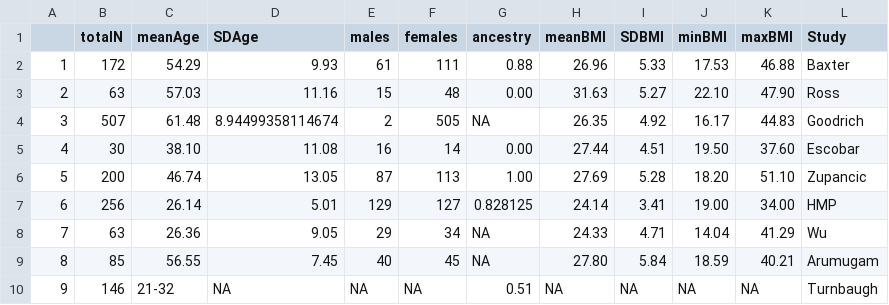
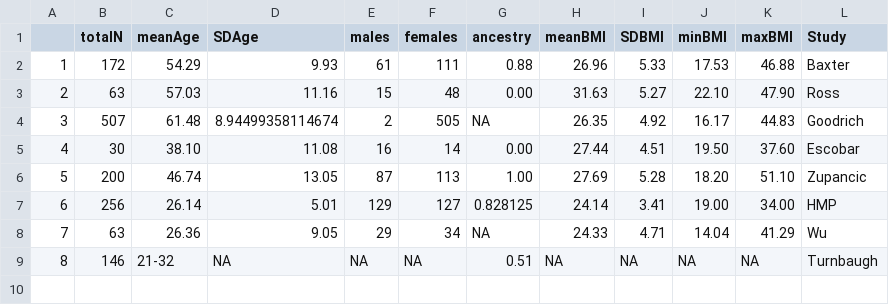
Before and after one commit to SchlossLab/Sze_Obesity_mBio_2016, a CSV file: results/tables/denovodemographicsTable.csv, drawn as a sheet; removed rows and columns are numbered as before the commit, all else as after; the diff names each change by its address in the sheet, - before the commit and + after, or states it on an @@ line.

```diff
--- a/results/tables/denovodemographicsTable.csv
+++ b/results/tables/denovodemographicsTable.csv
-row 9: 8 | 85 | 56.55 | 7.45 | 40 | 45 | NA | 27.80 | 5.84 | 18.59 | 40.21 | Arumugam
@@ column A renumbered from row 9 down @@
```
Also changed, not shown: results/tables/denovoBFRatioRRTable.csv, results/tables/denovoCombinedData.csv, 11 other files.
